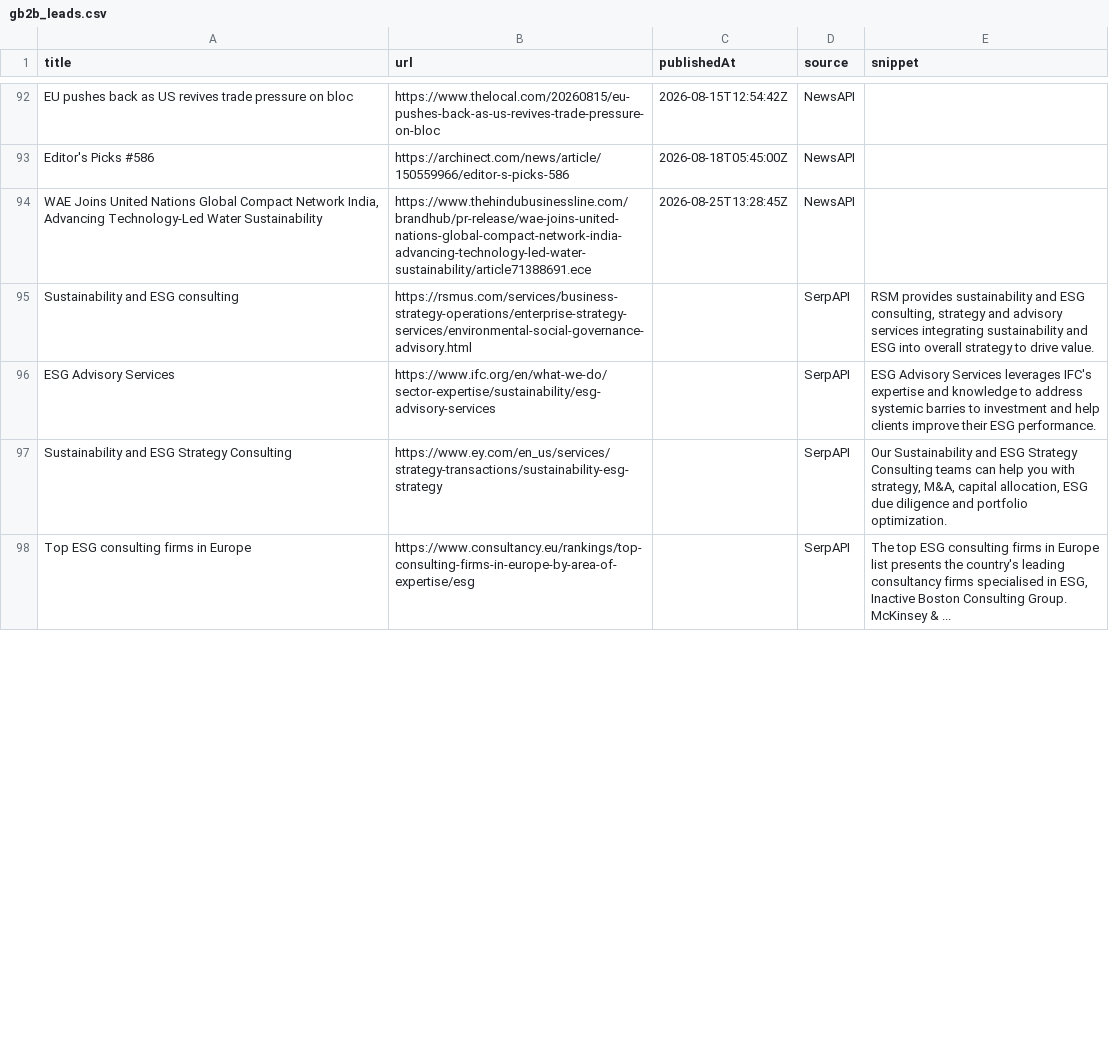
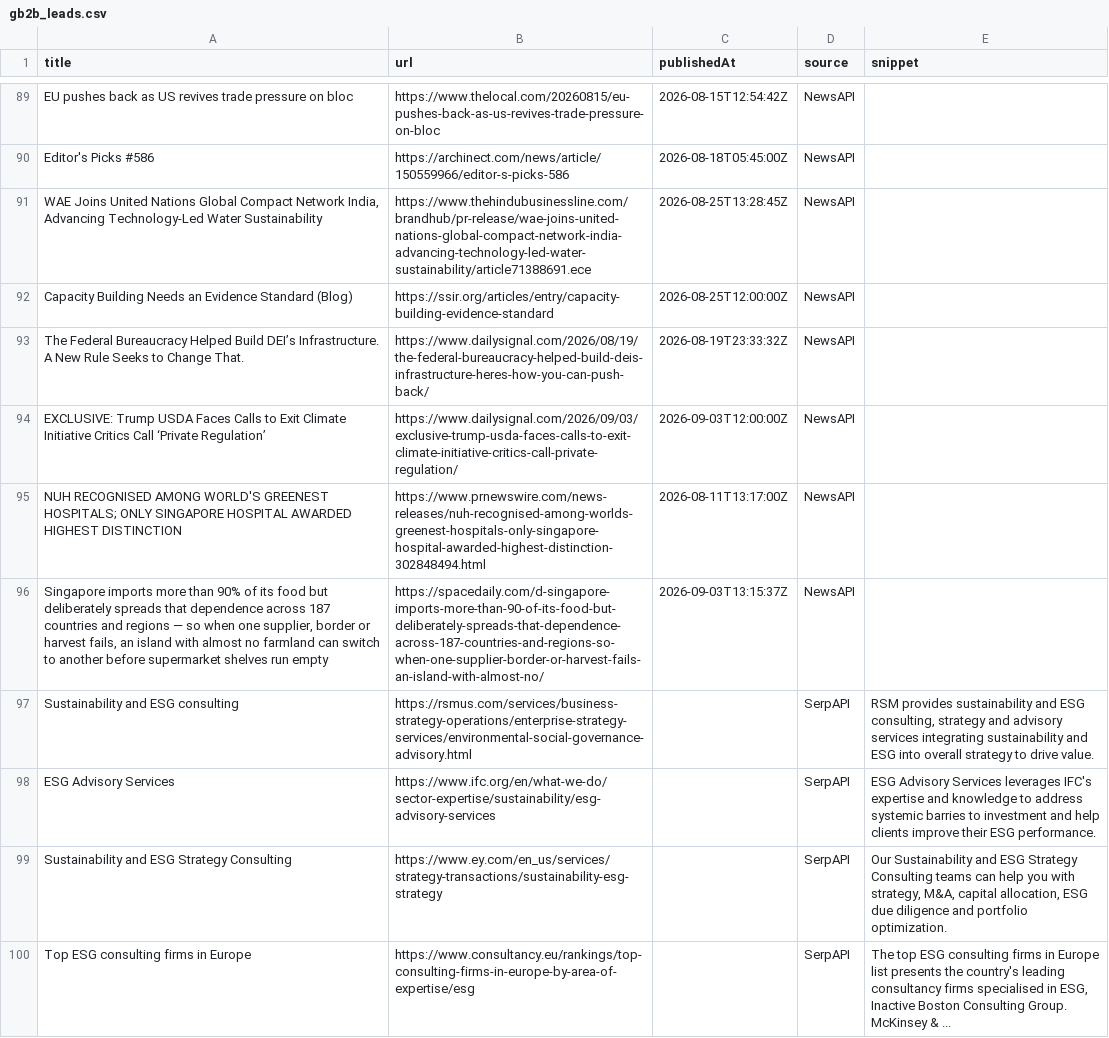
Before and after one commit to media-stack/gb2b-lead-finder, a CSV file: gb2b_leads.csv, drawn as a sheet; only a part is shown, gaps mark what is left out; the diff covers the shown part only; the diff names each change by its address in the sheet, - before the commit and + after, or states it on an @@ line.

```diff
--- a/gb2b_leads.csv
+++ b/gb2b_leads.csv
+row 92: Capacity Building Needs an Evidence Standard (Blog) | https://ssir.org/articles/entry/capacity-building-evidence-standard | 2026-08-25T12:00:00Z | NewsAPI
+row 93: The Federal Bureaucracy Helped Build DEI’s Infrastructure. A New Rule Seeks to Change That. | https://www.dailysignal.com/2026/08/19/the-federal-bureaucracy-helped-build-deis-infrastructure-heres-how-you-can-push-back/ | 2026-08-19T23:33:32Z | NewsAPI
+row 94: EXCLUSIVE: Trump USDA Faces Calls to Exit Climate Initiative Critics Call ‘Private Regulation’ | https://www.dailysignal.com/2026/09/03/exclusive-trump-usda-faces-calls-to-exit-climate-initiative-critics-call-private-regulation/ | 2026-09-03T12:00:00Z | NewsAPI
+row 95: NUH RECOGNISED AMONG WORLD'S GREENEST HOSPITALS; ONLY SINGAPORE HOSPITAL AWARDED HIGHEST DISTINCTION | https://www.prnewswire.com/news-releases/nuh-recognised-among-worlds-greenest-hospitals-only-singapore-hospital-awarded-highest-distinction-302848494.html | 2026-08-11T13:17:00Z | NewsAPI
+row 96: Singapore imports more than 90% of its food but deliberately spreads that dependence across 187 countries and regions — so when one supplier, border or harvest fails, an island with almost no farmland can switch to another before supermarket shelves run empty | https://spacedaily.com/d-singapore-imports-more-than-90-of-its-food-but-deliberately-spreads-that-dependence-across-187-countries-and-regions-so-when-one-supplier-border-or-harvest-fails-an-island-with-almost-no/ | 2026-09-03T13:15:37Z | NewsAPI
```
Also changed, not shown: 3 added rows, 6 removed rows and 10 moved rows elsewhere in this file.
